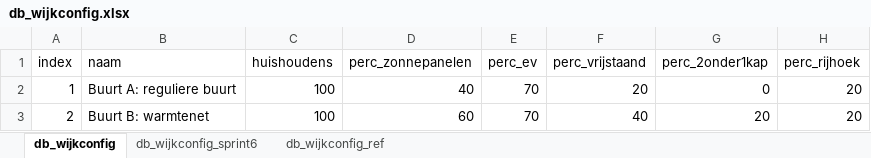
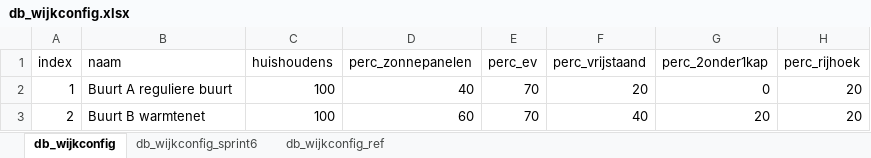
Before and after one commit to Zenmo/HOLON, an Excel workbook: models/db_wijkconfig.xlsx, sheet db_wijkconfig, drawn as a sheet; only a part is shown; values as stored, in another font and other column widths than the file's, no borders; the diff names each change by its address in the sheet, - before the commit and + after, or states it on an @@ line.

```diff
--- a/models/db_wijkconfig.xlsx (sheet db_wijkconfig)
+++ b/models/db_wijkconfig.xlsx (sheet db_wijkconfig)
-B2 (naam): Buurt A: reguliere buurt
+B2 (naam): Buurt A reguliere buurt
-B3 (naam): Buurt B: warmtenet
+B3 (naam): Buurt B warmtenet
```
Also changed, not shown: 5 other files.
